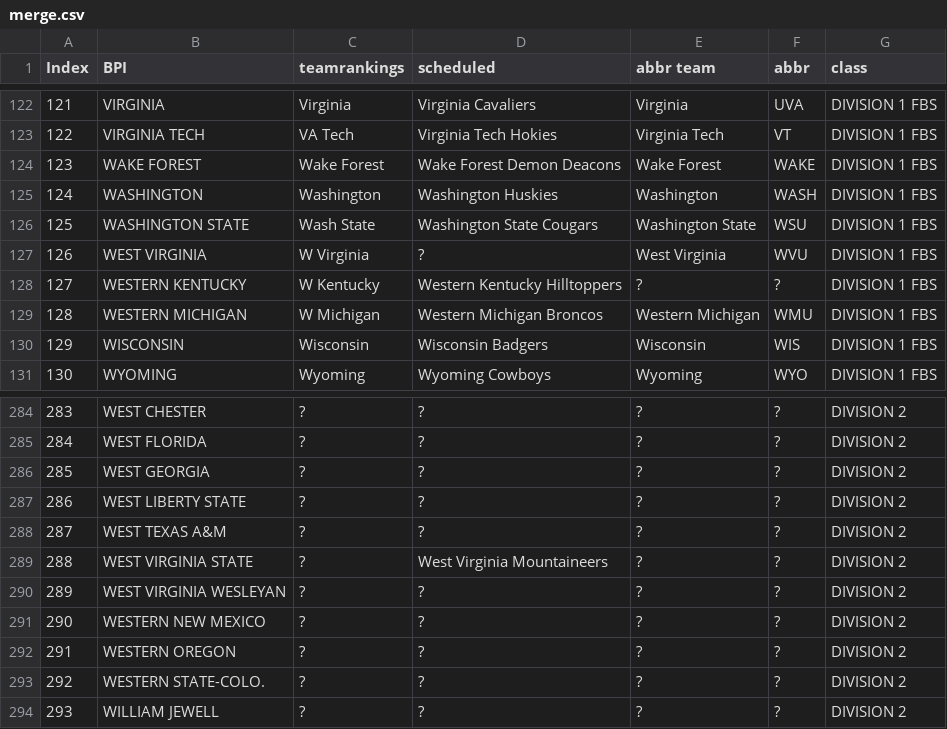
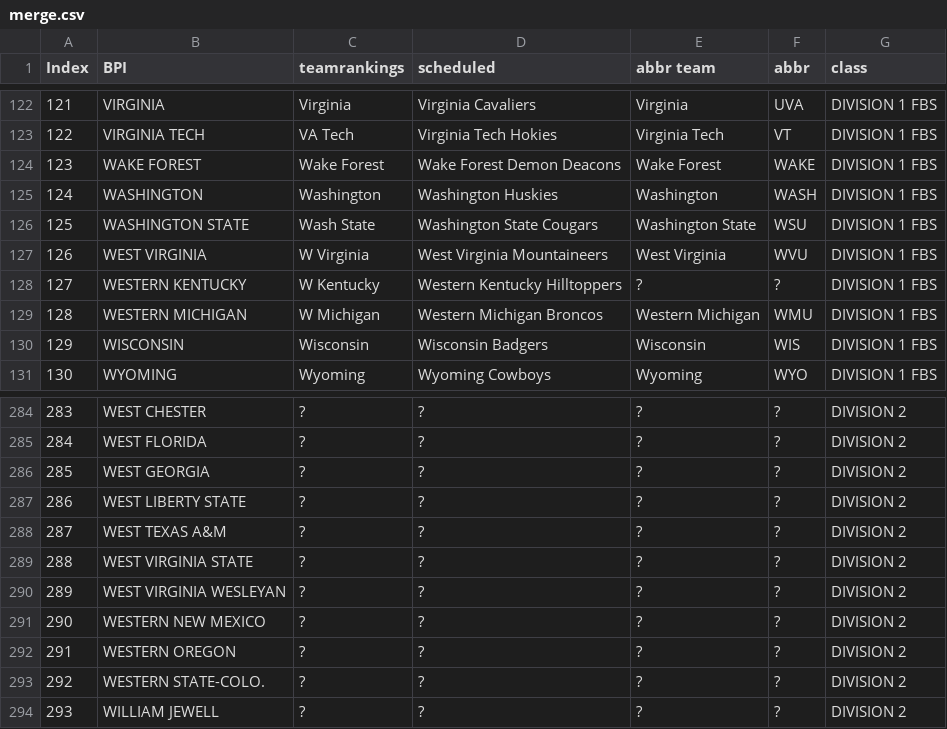
Before and after one commit to meprogrammerguy/pyBlitz, a CSV file: data/merge.csv, drawn as a sheet; only a part is shown, gaps mark what is left out.

Commit message:
West Virginia

```diff
--- a/data/merge.csv
+++ b/data/merge.csv
@@ -126,3 +126,3 @@ Index,BPI,teamrankings,scheduled,abbr team,abbr,class
 125,WASHINGTON STATE,Wash State,Washington State Cougars,Washington State,WSU,DIVISION 1  FBS
-126,WEST VIRGINIA,W Virginia,?,West Virginia,WVU,DIVISION 1  FBS
+126,WEST VIRGINIA,W Virginia,West Virginia Mountaineers,West Virginia,WVU,DIVISION 1  FBS
 127,WESTERN KENTUCKY,W Kentucky,Western Kentucky Hilltoppers,?,?,DIVISION 1  FBS
@@ -288,3 +288,3 @@ Index,BPI,teamrankings,scheduled,abbr team,abbr,class
 287,WEST TEXAS A&M,?,?,?,?,DIVISION 2
-288,WEST VIRGINIA STATE,?,West Virginia Mountaineers,?,?,DIVISION 2
+288,WEST VIRGINIA STATE,?,?,?,?,DIVISION 2
 289,WEST VIRGINIA WESLEYAN,?,?,?,?,DIVISION 2
```
Also changed, not shown: 2 other files.
